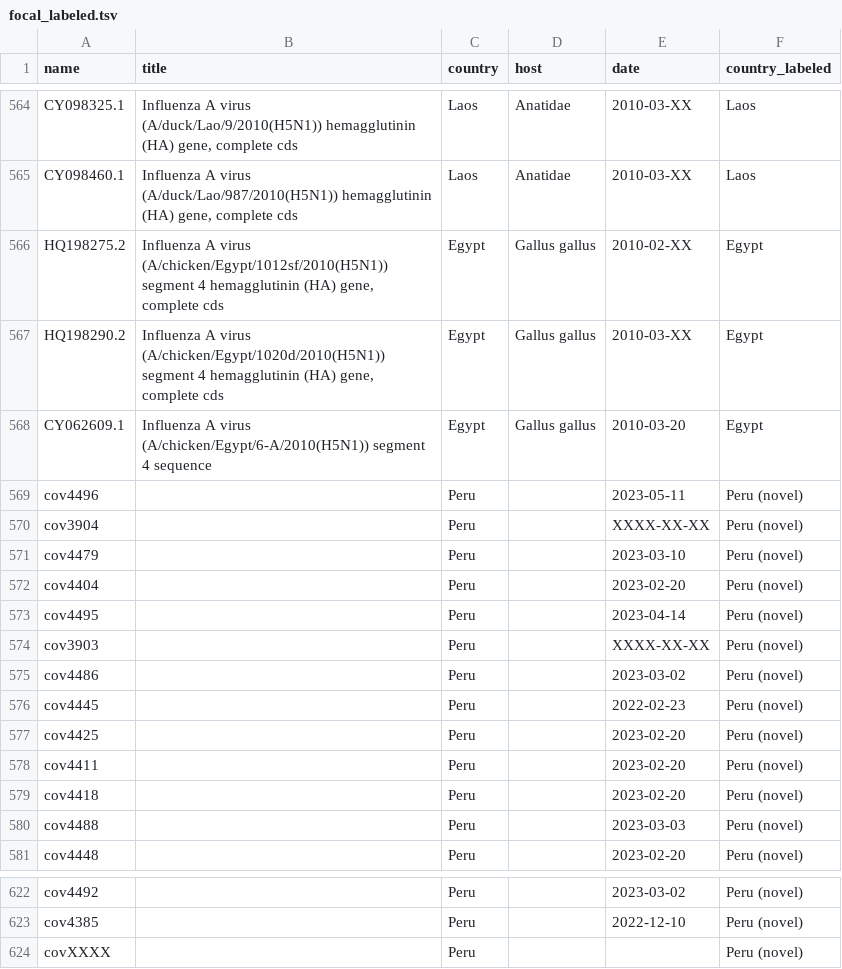
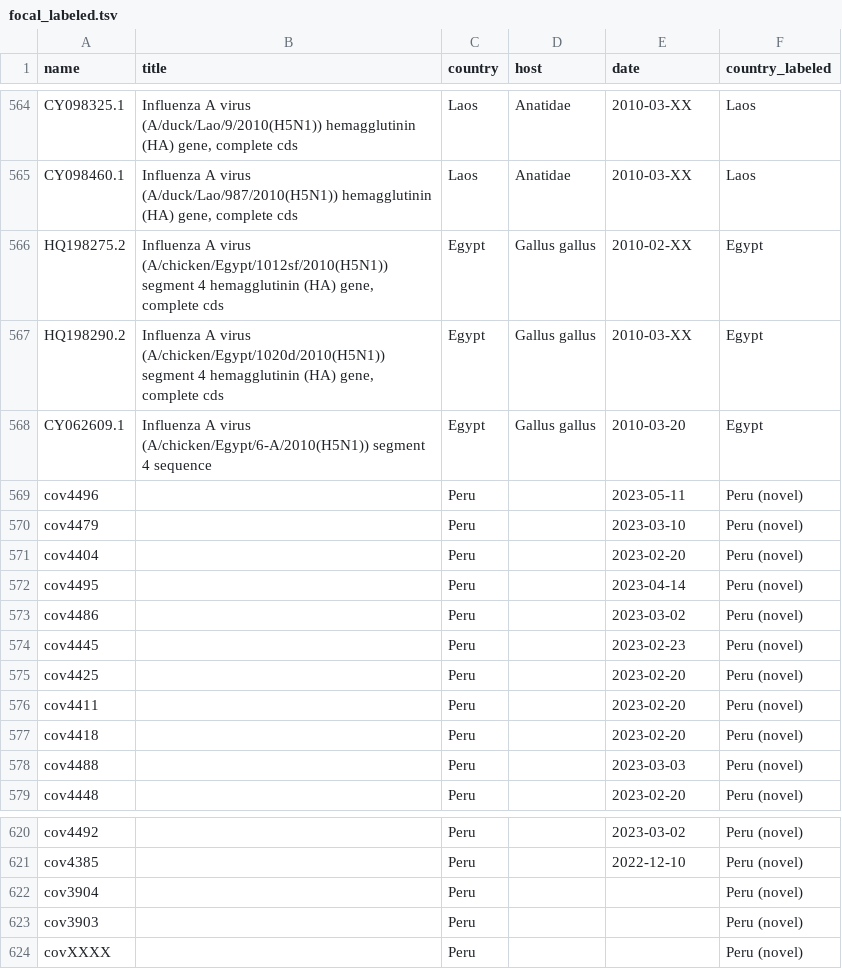
Before and after one commit to dbacsik/lgm_h5n1_ecology, a TSV file: output/data_cleaning/focal_labeled.tsv, drawn as a sheet; only a part is shown, gaps mark what is left out.

```diff
--- a/output/data_cleaning/focal_labeled.tsv
+++ b/output/data_cleaning/focal_labeled.tsv
@@ -569,3 +569,2 @@ CY062609.1	"Influenza A virus (A/chicken/Egypt/6-A/2010(H5N1)) segment 4 sequenc
 cov4496		Peru		2023-05-11	"Peru (novel)"
-cov3904		Peru		XXXX-XX-XX	"Peru (novel)"
 cov4479		Peru		2023-03-10	"Peru (novel)"
@@ -573,5 +572,4 @@ cov4404		Peru		2023-02-20	"Peru (novel)"
 cov4495		Peru		2023-04-14	"Peru (novel)"
-cov3903		Peru		XXXX-XX-XX	"Peru (novel)"
 cov4486		Peru		2023-03-02	"Peru (novel)"
-cov4445		Peru		2022-02-23	"Peru (novel)"
+cov4445		Peru		2023-02-23	"Peru (novel)"
 cov4425		Peru		2023-02-20	"Peru (novel)"
@@ -623,2 +621,4 @@ cov4492		Peru		2023-03-02	"Peru (novel)"
 cov4385		Peru		2022-12-10	"Peru (novel)"
+cov3904		Peru			"Peru (novel)"
+cov3903		Peru			"Peru (novel)"
 covXXXX		Peru			"Peru (novel)"
```
Also changed, not shown: input/data/clades.tsv, output/data_cleaning/focal_merged.tsv, 31 other files.
